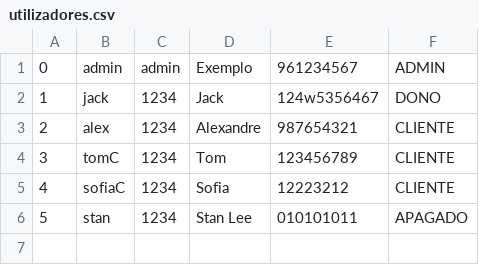
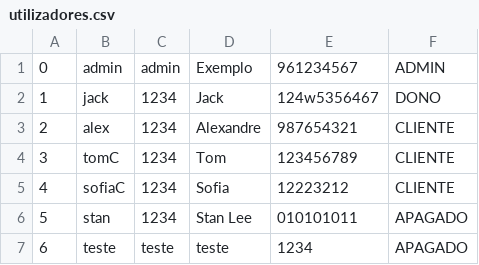
Before and after one commit to awlaska/trabalhopratico_prog2, a CSV file: out/production/trabalhopratico/Ficheiros/utilizadores.csv, drawn as a sheet; the diff names each change by its address in the sheet, - before the commit and + after, or states it on an @@ line.

```diff
--- a/out/production/trabalhopratico/Ficheiros/utilizadores.csv
+++ b/out/production/trabalhopratico/Ficheiros/utilizadores.csv
+row 7: 6 | teste | teste | teste | 1234 | APAGADO
```
Also changed, not shown: src/Ficheiros/utilizadores.csv, 2 other files.
